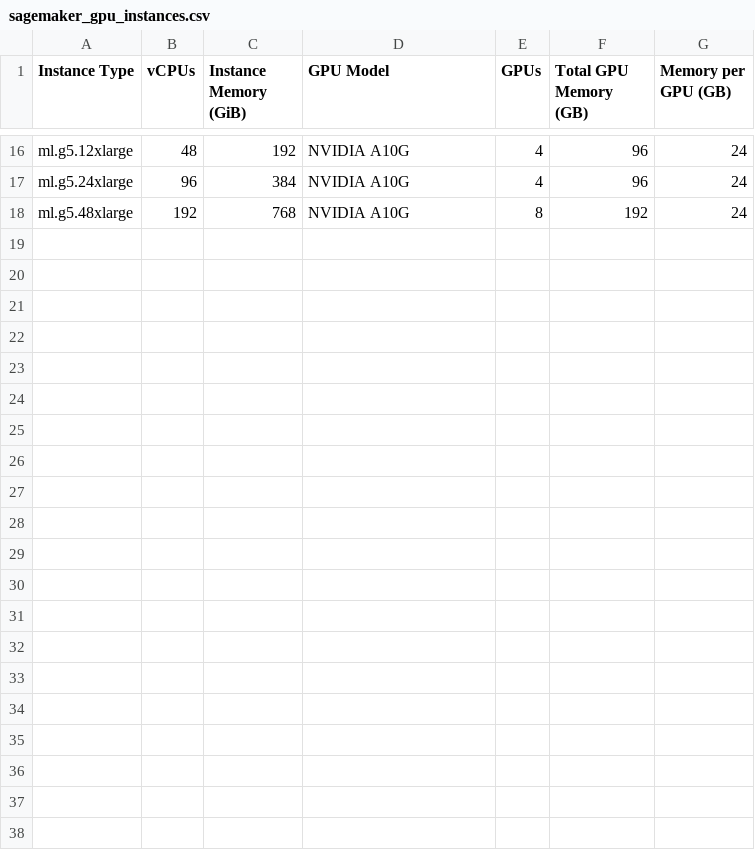
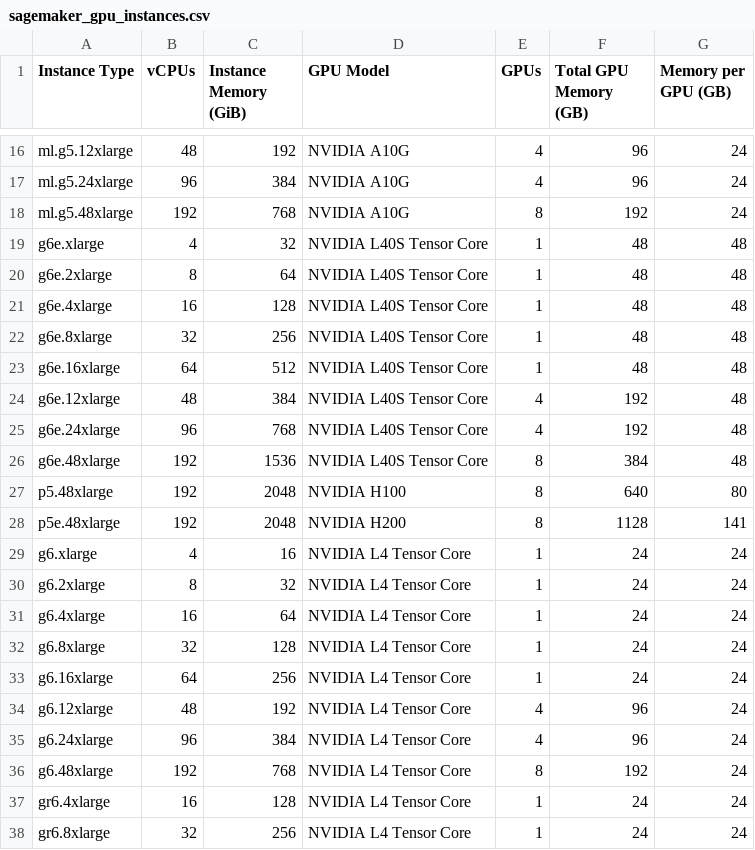
Before and after one commit to xina0311/SageMaker-Instance-Optimizer-for-LLM, a CSV file: sagemaker_gpu_instances.csv, drawn as a sheet; only a part is shown, gaps mark what is left out.

Commit message:
Update SageMaker GPU instances CSV file

```diff
--- a/sagemaker_gpu_instances.csv
+++ b/sagemaker_gpu_instances.csv
@@ -18 +18,21 @@ ml.g5.24xlarge,96,384,NVIDIA A10G,4,96,24
 ml.g5.48xlarge,192,768,NVIDIA A10G,8,192,24
+g6e.xlarge,4,32,NVIDIA L40S Tensor Core,1,48,48
+g6e.2xlarge,8,64,NVIDIA L40S Tensor Core,1,48,48
+g6e.4xlarge,16,128,NVIDIA L40S Tensor Core,1,48,48
+g6e.8xlarge,32,256,NVIDIA L40S Tensor Core,1,48,48
+g6e.16xlarge,64,512,NVIDIA L40S Tensor Core,1,48,48
+g6e.12xlarge,48,384,NVIDIA L40S Tensor Core,4,192,48
+g6e.24xlarge,96,768,NVIDIA L40S Tensor Core,4,192,48
+g6e.48xlarge,192,1536,NVIDIA L40S Tensor Core,8,384,48
+p5.48xlarge,192,2048,NVIDIA H100,8,640,80
+p5e.48xlarge,192,2048,NVIDIA H200,8,1128,141
+g6.xlarge,4,16,NVIDIA L4 Tensor Core,1,24,24
+g6.2xlarge,8,32,NVIDIA L4 Tensor Core,1,24,24
+g6.4xlarge,16,64,NVIDIA L4 Tensor Core,1,24,24
+g6.8xlarge,32,128,NVIDIA L4 Tensor Core,1,24,24
+g6.16xlarge,64,256,NVIDIA L4 Tensor Core,1,24,24
+g6.12xlarge,48,192,NVIDIA L4 Tensor Core,4,96,24
+g6.24xlarge,96,384,NVIDIA L4 Tensor Core,4,96,24
+g6.48xlarge,192,768,NVIDIA L4 Tensor Core,8,192,24
+gr6.4xlarge,16,128,NVIDIA L4 Tensor Core,1,24,24
+gr6.8xlarge,32,256,NVIDIA L4 Tensor Core,1,24,24
```
